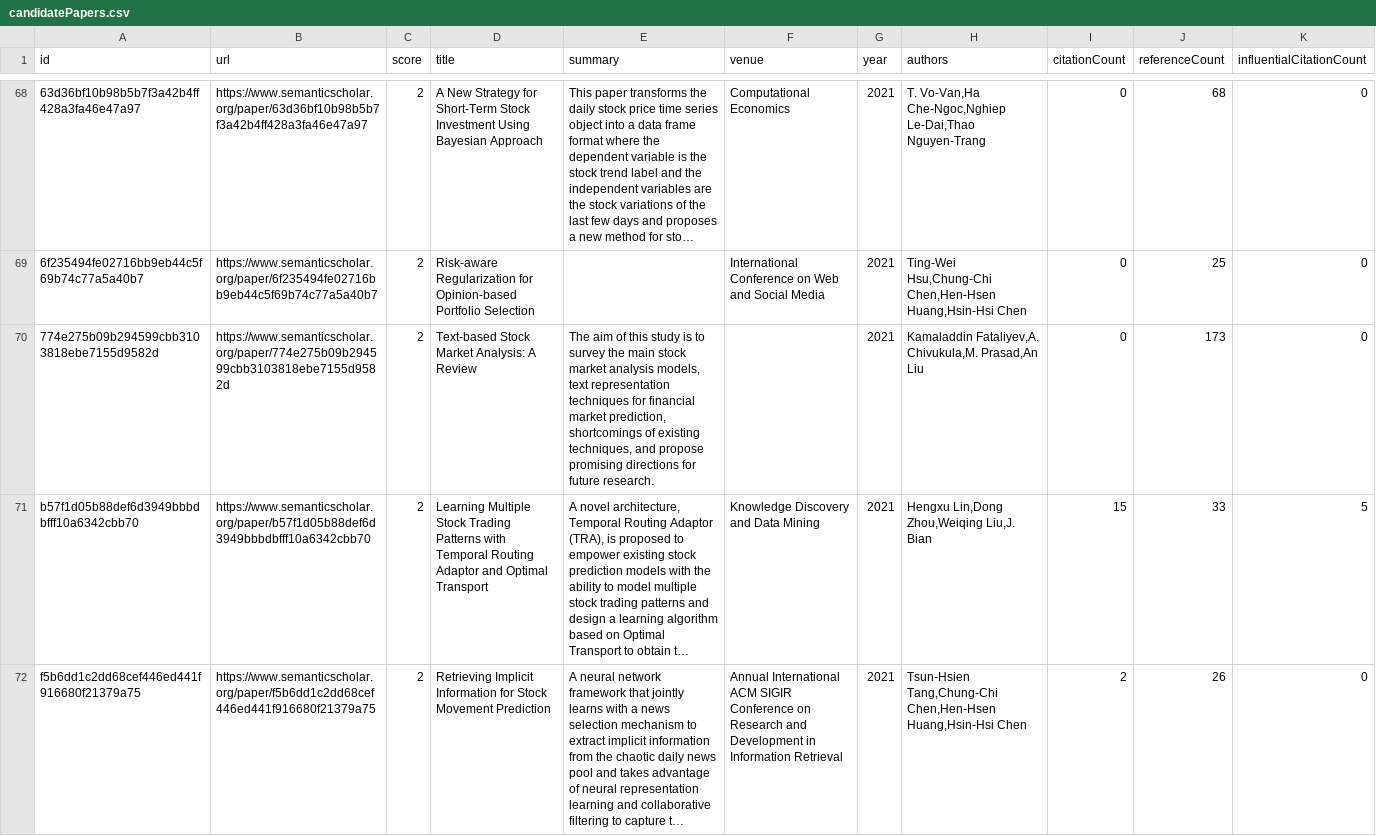
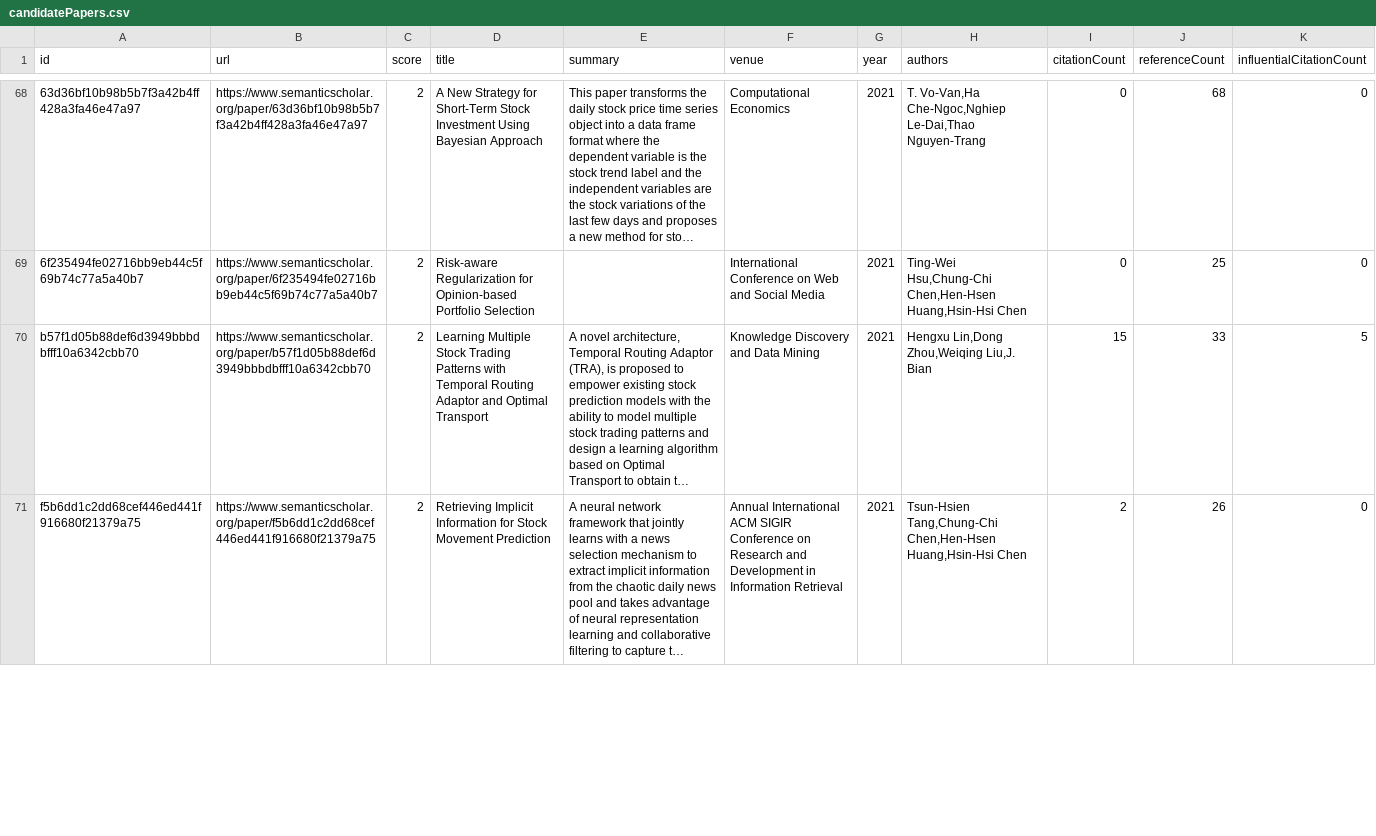
Before and after one commit to avi-jit/memestock-lit-review, a CSV file: data/candidatePapers.csv, drawn as a sheet; only a part is shown, gaps mark what is left out; long unchanged cells end in …; removed rows and columns are numbered as before the commit, all else as after; the diff covers the shown part only; the diff names each change by its address in the sheet, - before the commit and + after, or states it on an @@ line.

Commit message:
Add new candidate papers

```diff
--- a/data/candidatePapers.csv
+++ b/data/candidatePapers.csv
-row 70: 774e275b09b294599cbb3103818ebe7155d9582d | https://www.semanticscholar.org/paper/774e275b09b294599cbb3103818ebe7155d9582d | 2 | Text-based Stock Market Analysis: A Review | The aim of this study is to survey the main stock market analysis models, text representation techniques for financial market prediction, shortcomings of existing techniques, and propose promising directions for future research. |  | 2021 | Kamaladdin Fataliyev,A. Chivukula,M. Prasad,An Liu | 0 | 173 | 0
```
Also changed, not shown: 2 added rows, 1 removed row, 2 moved rows and 45 edited cells elsewhere in this file, 2 other files.
